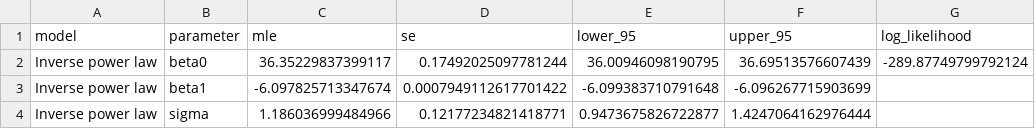
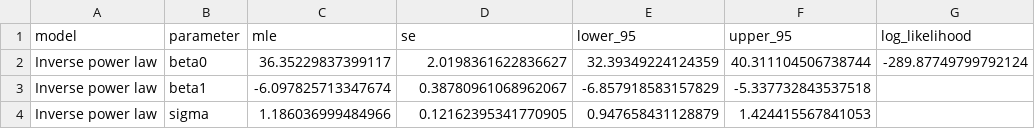
Before and after one commit to pocheng-chen-stat/accelerated-life-testing-reliability-analysis, a CSV file: reports/inverse_power_law_parameters.csv, drawn as a sheet.

```diff
--- a/reports/inverse_power_law_parameters.csv
+++ b/reports/inverse_power_law_parameters.csv
@@ -1,4 +1,4 @@
 model,parameter,mle,se,lower_95,upper_95,log_likelihood
-Inverse power law,beta0,36.35229837399117,0.17492025097781244,36.00946098190795,36.69513576607439,-289.87749799792124
-Inverse power law,beta1,-6.097825713347674,0.0007949112617701422,-6.099383710791648,-6.096267715903699,
-Inverse power law,sigma,1.186036999484966,0.12177234821418771,0.9473675826722877,1.4247064162976444,
+Inverse power law,beta0,36.35229837399117,2.0198361622836627,32.39349224124359,40.311104506738744,-289.87749799792124
+Inverse power law,beta1,-6.097825713347674,0.38780961068962067,-6.857918583157829,-5.337732843537518,
+Inverse power law,sigma,1.186036999484966,0.12162395341770905,0.947658431128879,1.424415567841053,
```
Also changed, not shown: reports/inverse_power_law_parameters_excluding_361_4.csv, reports/prediction_50kv.csv, 3 other files.
